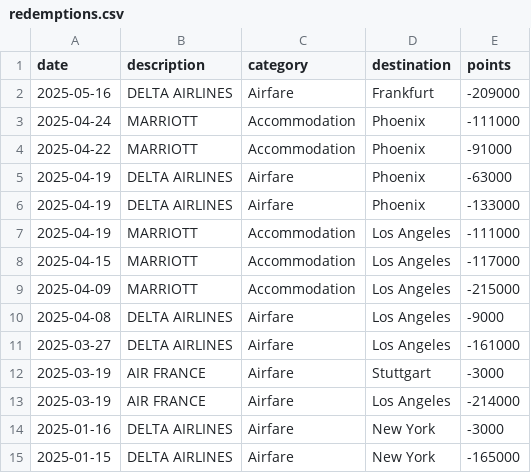
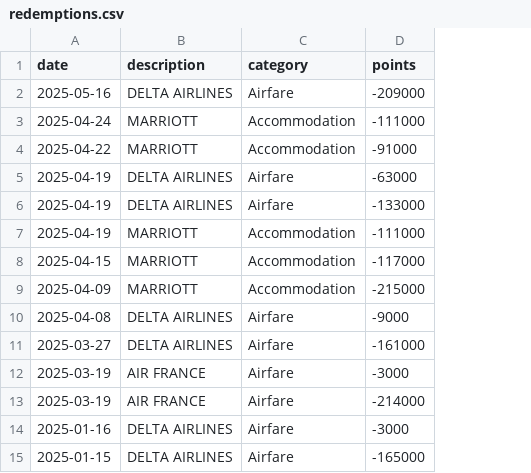
Before and after one commit to ryanleslie/amex360, a CSV file: src/data/redemptions.csv, drawn as a sheet; the diff names each change by its address in the sheet, - before the commit and + after, or states it on an @@ line.

Commit message:
Add files via upload

```diff
--- a/src/data/redemptions.csv
+++ b/src/data/redemptions.csv
-column D (destination), rows 2-15: Frankfurt | Phoenix | Phoenix | Phoenix | Phoenix | Los Angeles | Los Angeles | Los Angeles | Los Angeles | Los Angeles | Stuttgart | Los Angeles | New York | New York
```
